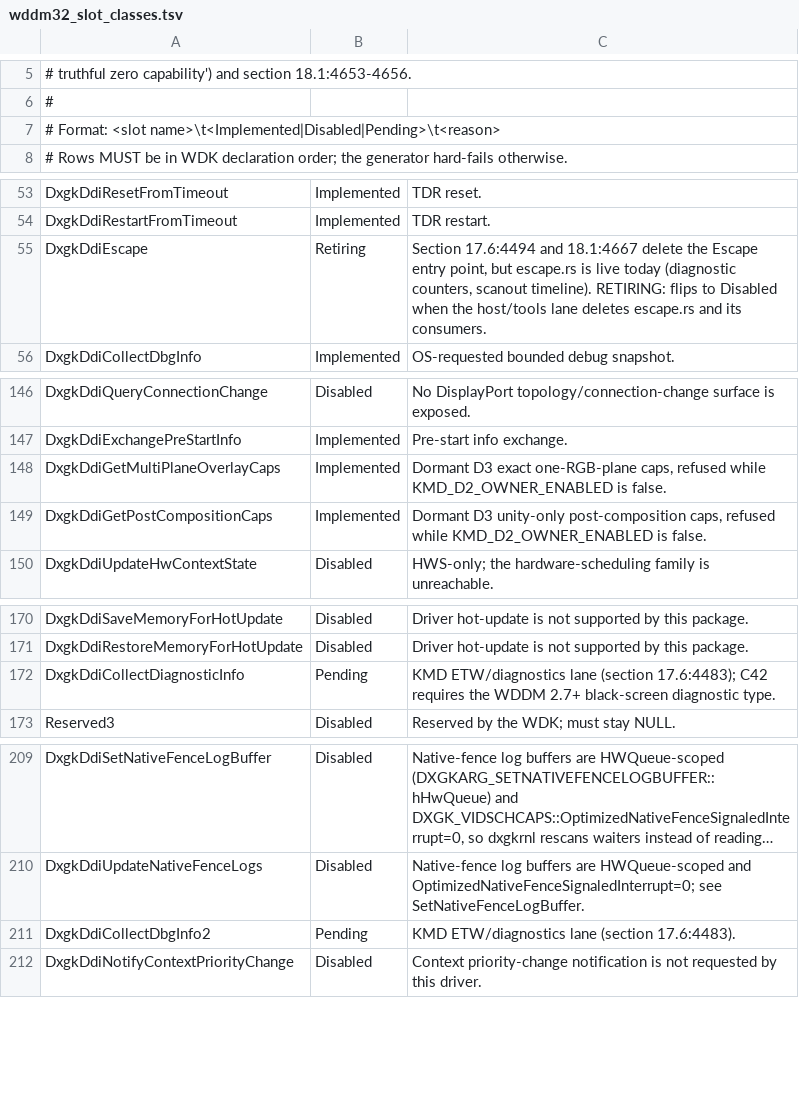
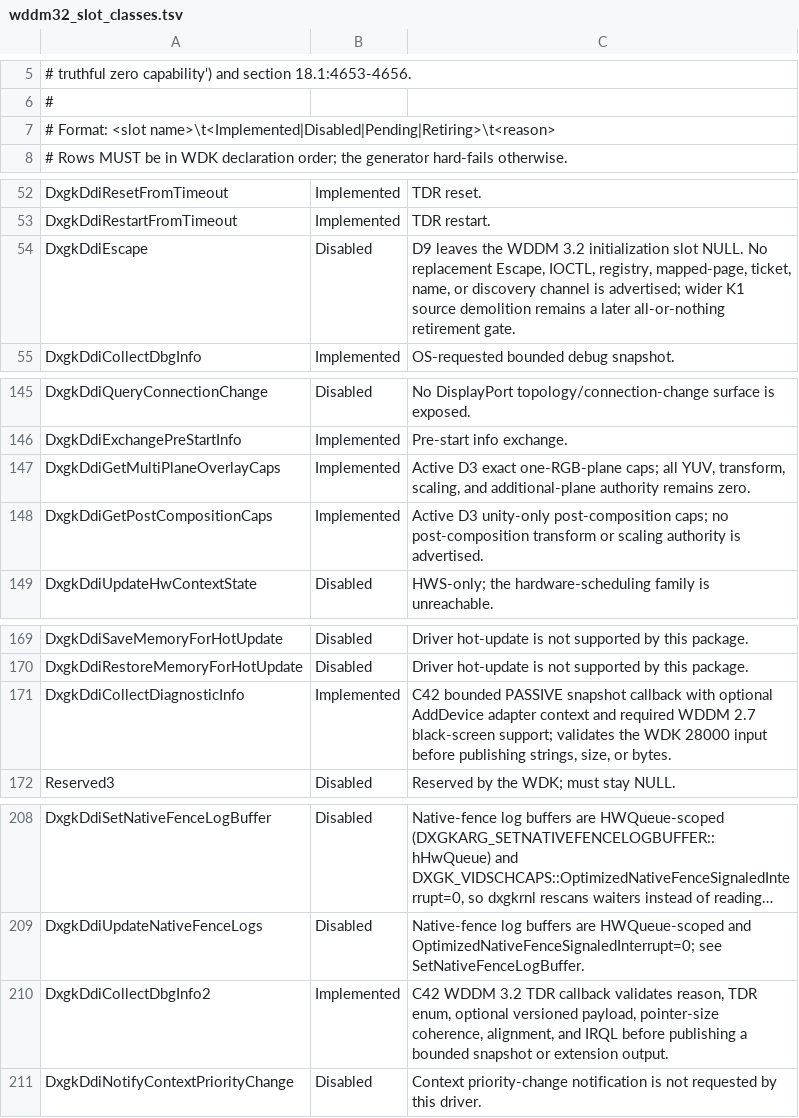
Before and after one commit to rupansh/helios, a TSV file: kmd_render/tools/wddm32_slot_classes.tsv, drawn as a sheet; only a part is shown, gaps mark what is left out; long unchanged cells end in …; addresses are those after the commit; the diff covers the shown part only; the diff names each change by its address in the sheet, - before the commit and + after, or states it on an @@ line.

Commit message:
kmd_render: land local D9 WDDM 3.2 package

```diff
--- a/kmd_render/tools/wddm32_slot_classes.tsv
+++ b/kmd_render/tools/wddm32_slot_classes.tsv
-A7: …Format: <slot name>\t<Implemented|Disabled|Pending>\t<reason>
+A7: …Format: <slot name>\t<Implemented|Disabled|Pending|Retiring>\t<reason>
-B54: Retiring
+B54: Disabled
-C54: Section 17.6:4494 and 18.1:4667 delete the Escape entry point, but escape.rs is live today (diagnostic counters, scanout timeline). RETIRING: flips to Disabled when the host/tools lane deletes escape.rs and its consumers.
+C54: D9 leaves the WDDM 3.2 initialization slot NULL. No replacement Escape, IOCTL, registry, mapped-page, ticket, name, or discovery channel is advertised; wider K1 source demolition remains a later all-or-nothing retirement gate.
-C147: Dormant D3 exact one-RGB-plane caps, refused while KMD_D2_OWNER_ENABLED is false.
+C147: Active D3 exact one-RGB-plane caps; all YUV, transform, scaling, and additional-plane authority remains zero.
-C148: Dormant D3 unity-only post-composition caps, refused while KMD_D2_OWNER_ENABLED is false.
+C148: Active D3 unity-only post-composition caps; no post-composition transform or scaling authority is advertised.
-B171: Pending
+B171: Implemented
-C171: KMD ETW/diagnostics lane (section 17.6:4483); C42 requires the WDDM 2.7+ black-screen diagnostic type.
+C171: C42 bounded PASSIVE snapshot callback with optional AddDevice adapter context and required WDDM 2.7 black-screen support; validates the WDK 28000 input before publishing strings, size, or bytes.
-B210: Pending
+B210: Implemented
-C210: KMD ETW/diagnostics lane (section 17.6:4483).
+C210: C42 WDDM 3.2 TDR callback validates reason, TDR enum, optional versioned payload, pointer-size coherence, alignment, and IRQL before publishing a bounded snapshot or extension output.
```
Also changed, not shown: 1 removed row and 23 edited cells elsewhere in this file, 29 other files.
